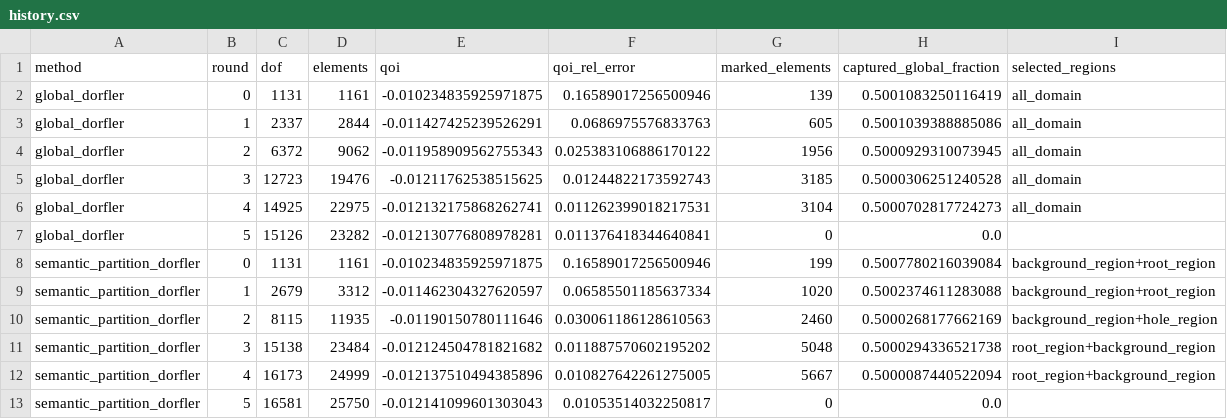
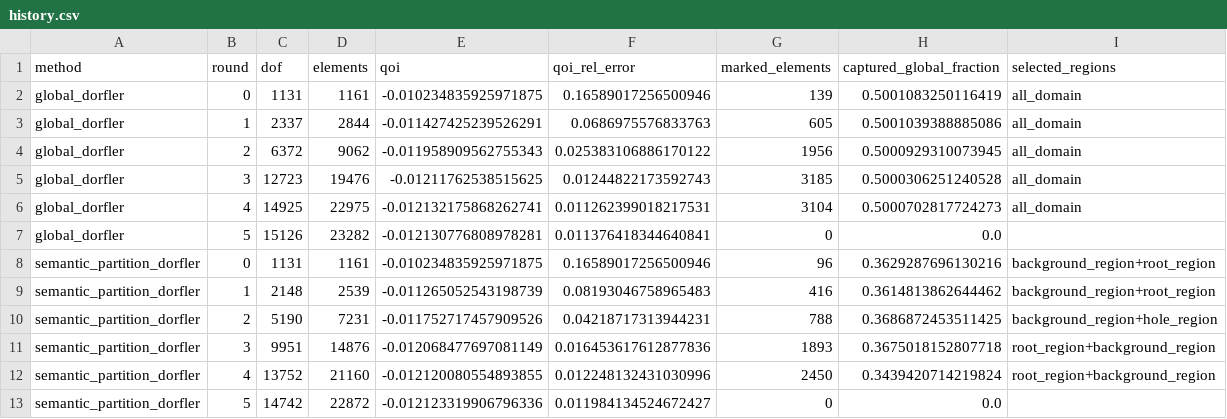
Before and after one commit to Hiram-test/demo-rl-calculix, a CSV file: experiments/semantic_partition_dorfler_v2/results/history.csv, drawn as a sheet.

```diff
--- a/experiments/semantic_partition_dorfler_v2/results/history.csv
+++ b/experiments/semantic_partition_dorfler_v2/results/history.csv
@@ -7,7 +7,7 @@ global_dorfler,4,14925,22975,-0.012132175868262741,0.011262399018217531,3104,0.5
 global_dorfler,5,15126,23282,-0.012130776808978281,0.011376418344640841,0,0.0,
-semantic_partition_dorfler,0,1131,1161,-0.010234835925971875,0.16589017256500946,199,0.5007780216039084,background_region+root_region
-semantic_partition_dorfler,1,2679,3312,-0.011462304327620597,0.06585501185637334,1020,0.5002374611283088,background_region+root_region
-semantic_partition_dorfler,2,8115,11935,-0.01190150780111646,0.030061186128610563,2460,0.5000268177662169,background_region+hole_region
-semantic_partition_dorfler,3,15138,23484,-0.012124504781821682,0.011887570602195202,5048,0.5000294336521738,root_region+background_region
-semantic_partition_dorfler,4,16173,24999,-0.012137510494385896,0.010827642261275005,5667,0.5000087440522094,root_region+background_region
-semantic_partition_dorfler,5,16581,25750,-0.012141099601303043,0.01053514032250817,0,0.0,
+semantic_partition_dorfler,0,1131,1161,-0.010234835925971875,0.16589017256500946,96,0.3629287696130216,background_region+root_region
+semantic_partition_dorfler,1,2148,2539,-0.011265052543198739,0.08193046758965483,416,0.3614813862644462,background_region+root_region
+semantic_partition_dorfler,2,5190,7231,-0.011752717457909526,0.04218717313944231,788,0.3686872453511425,background_region+hole_region
+semantic_partition_dorfler,3,9951,14876,-0.012068477697081149,0.016453617612877836,1893,0.3675018152807718,root_region+background_region
+semantic_partition_dorfler,4,13752,21160,-0.012120080554893855,0.012248132431030996,2450,0.3439420714219824,root_region+background_region
+semantic_partition_dorfler,5,14742,22872,-0.012123319906796336,0.011984134524672427,0,0.0,
```
Also changed, not shown: 6 other files.
